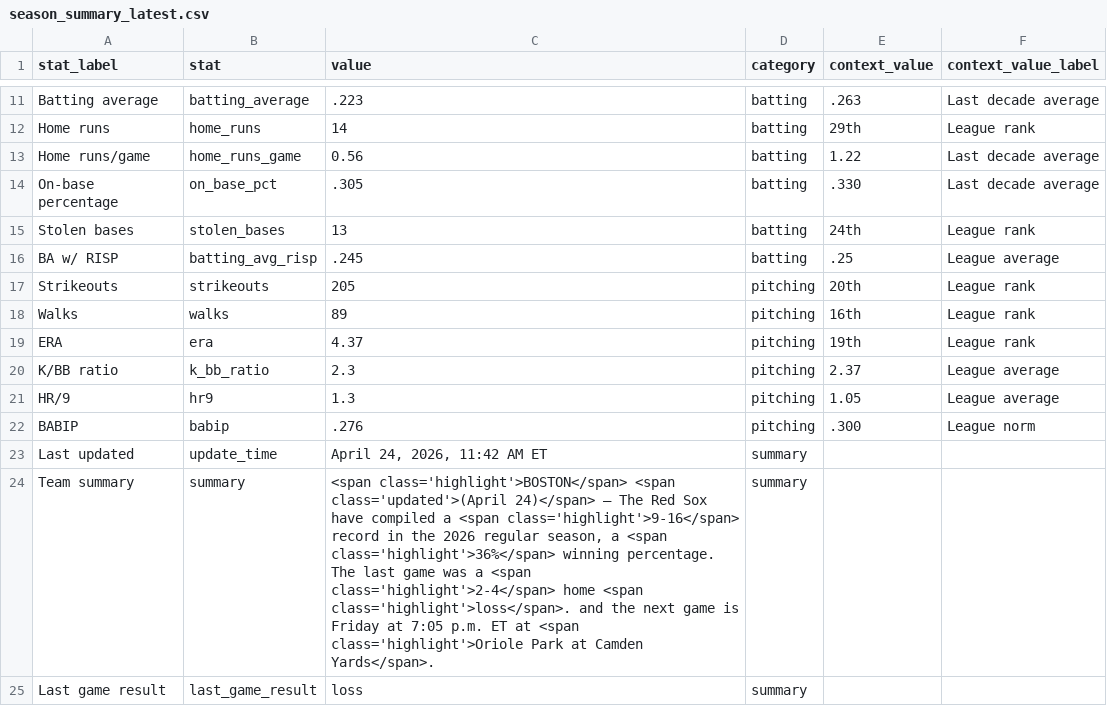
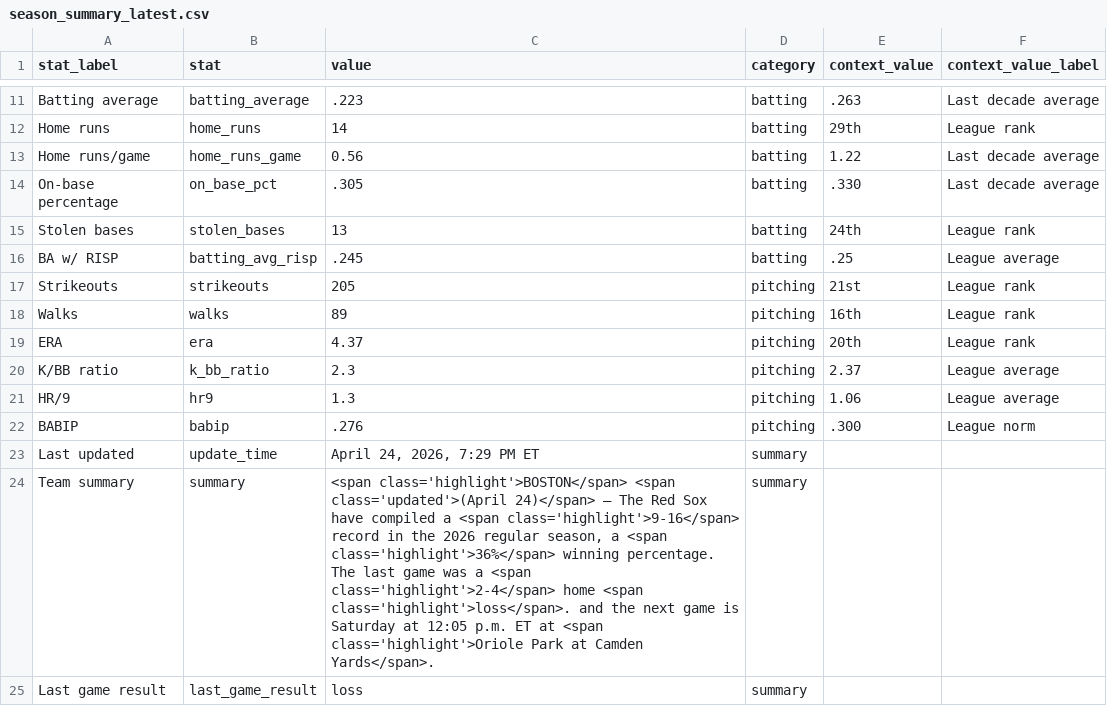
Before and after one commit to sogrady/redsox-bot, a CSV file: data/standings/season_summary_latest.csv, drawn as a sheet; only a part is shown, gaps mark what is left out.

Commit message:
Automated update of Red Sox data, visuals

```diff
--- a/data/standings/season_summary_latest.csv
+++ b/data/standings/season_summary_latest.csv
@@ -16,10 +16,10 @@ Stolen bases,stolen_bases,13,batting,24th,League rank
 BA w/ RISP,batting_avg_risp,.245,batting,.25,League average
-Strikeouts,strikeouts,205,pitching,20th,League rank
+Strikeouts,strikeouts,205,pitching,21st,League rank
 Walks,walks,89,pitching,16th,League rank
-ERA,era,4.37,pitching,19th,League rank
+ERA,era,4.37,pitching,20th,League rank
 K/BB ratio,k_bb_ratio,2.3,pitching,2.37,League average
-HR/9,hr9,1.3,pitching,1.05,League average
+HR/9,hr9,1.3,pitching,1.06,League average
 BABIP,babip,.276,pitching,.300,League norm
-Last updated,update_time,"April 24, 2026, 11:42 AM ET",summary,,
-Team summary,summary,"<span class='highlight'>BOSTON</span> <span class='updated'>(April 24)</span> — The Red Sox have compiled a <span class='highlight'>9-16</span> record in the 2026 regular season, a <span class='highlight'>36%</span> winning percentage.  The last game was a <span class='highlight'>2-4</span> home <span class='highlight'>loss</span>. and the next game is Friday at 7:05 p.m. ET at <span class='highlight'>Oriole Park at Camden Yards</span>.",summary,,
+Last updated,update_time,"April 24, 2026, 7:29 PM ET",summary,,
+Team summary,summary,"<span class='highlight'>BOSTON</span> <span class='updated'>(April 24)</span> — The Red Sox have compiled a <span class='highlight'>9-16</span> record in the 2026 regular season, a <span class='highlight'>36%</span> winning percentage.  The last game was a <span class='highlight'>2-4</span> home <span class='highlight'>loss</span>. and the next game is Saturday at 12:05 p.m. ET at <span class='highlight'>Oriole Park at Camden Yards</span>.",summary,,
 Last game result,last_game_result,loss,summary,,
```
Also changed, not shown: 8 other files.
